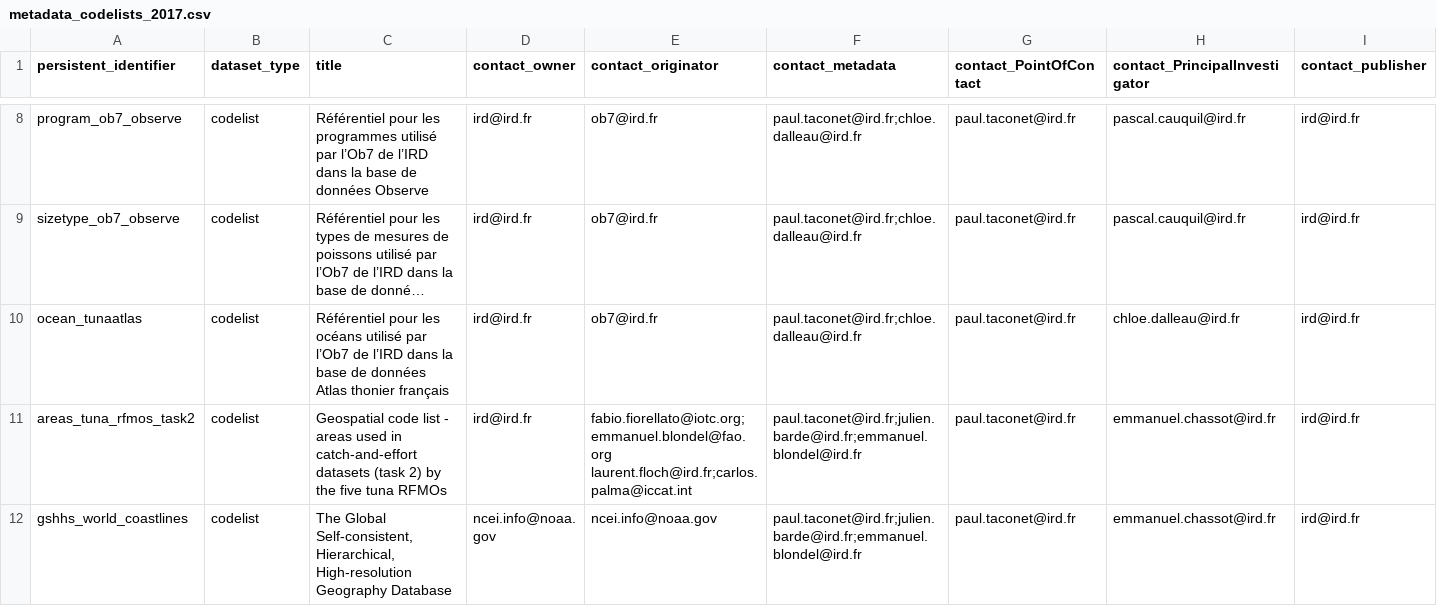
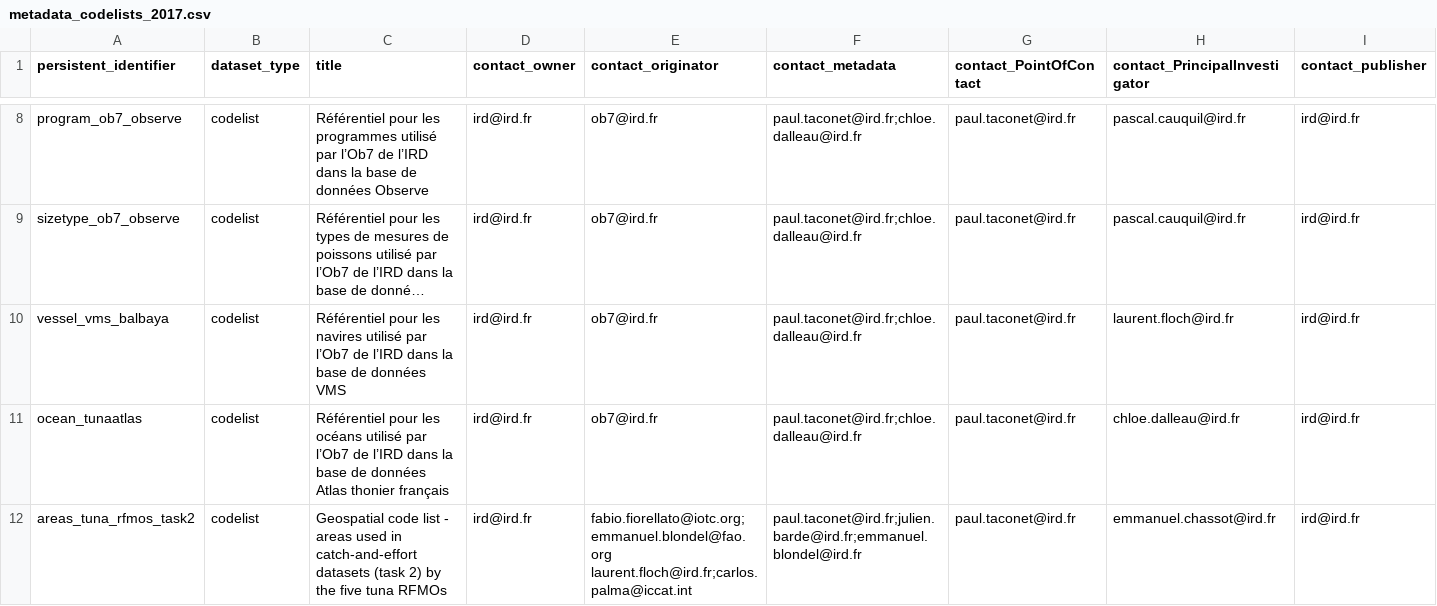
Before and after one commit to JulienLebranchu/rtunaatlas_scripts, a CSV file: tunaatlas_france/metadata_and_parameterization_files/metadata_codelists_2017.csv, drawn as a sheet; only a part is shown, gaps mark what is left out; the shorter side is filled out with more unchanged rows; long unchanged cells end in …; rows hold the shown columns only; the diff names each change by its address in the sheet, - before the commit and + after, or states it on an @@ line.

Commit message:
add vessel codelist

```diff
--- a/tunaatlas_france/metadata_and_parameterization_files/metadata_codelists_2017.csv
+++ b/tunaatlas_france/metadata_and_parameterization_files/metadata_codelists_2017.csv
+row 10: vessel_vms_balbaya | codelist | Référentiel pour les navires utilisé par l’Ob7 de l’IRD dans la base de données VMS | ird@ird.fr | ob7@ird.fr | paul.taconet@ird.fr;chloe.dalleau@ird.fr | paul.taconet@ird.fr | laurent.floch@ird.fr | ird@ird.fr
```
